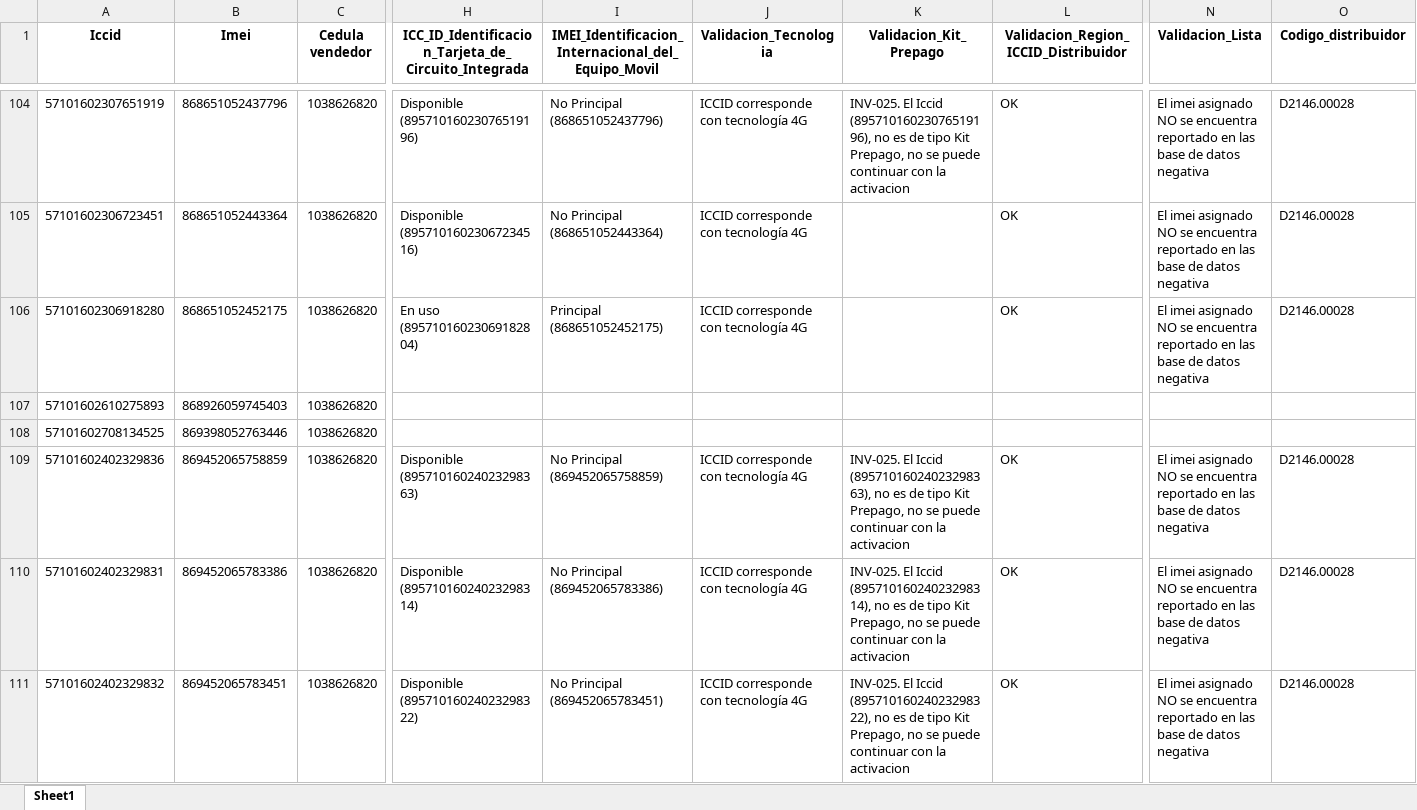
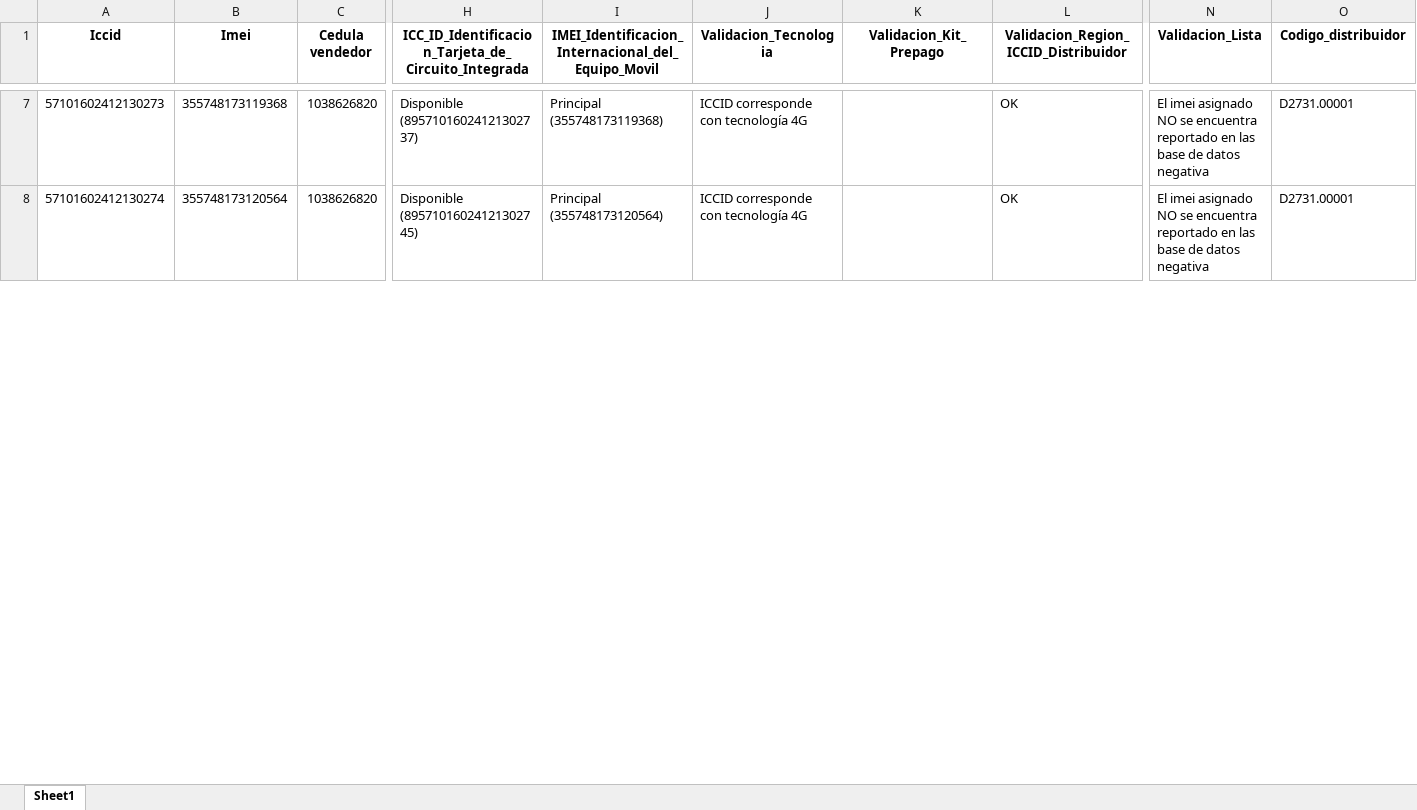
Before and after one commit to TeamComunicaciones/IntegrateamCode, an Excel workbook: src/equipos/equipos.xlsx, sheet Sheet1, drawn as a sheet; only a part is shown, gaps mark what is left out; values as stored, in another font and other column widths than the file's, no borders; removed rows and columns are numbered as before the commit, all else as after; rows hold the shown columns only; the diff covers the shown part only; the diff names each change by its address in the sheet, - before the commit and + after, or states it on an @@ line.

```diff
--- a/src/equipos/equipos.xlsx (sheet Sheet1)
+++ b/src/equipos/equipos.xlsx (sheet Sheet1)
-A7 (Iccid): 57101602307651919
+A7 (Iccid): 57101602412130273
-B7 (Imei): 868651052437796
+B7 (Imei): 355748173119368
-H7: Disponible (89571016023076519196)
+H7: Disponible (89571016024121302737)
-I7: No Principal (868651052437796)
+I7: Principal (355748173119368)
-K7 (Validacion_Kit_Prepago): INV-025. El Iccid (89571016023076519196), no es de tipo Kit Prepago, no se puede continuar con la activacion
+K7 (Validacion_Kit_Prepago): (empty)
-O7:O8 (Codigo_distribuidor): D2146.00028
+O7:O8 (Codigo_distribuidor): D2731.00001
-A8 (Iccid): 57101602306723451
+A8 (Iccid): 57101602412130274
-B8 (Imei): 868651052443364
+B8 (Imei): 355748173120564
-H8: Disponible (89571016023067234516)
+H8: Disponible (89571016024121302745)
-I8: No Principal (868651052443364)
+I8: Principal (355748173120564)
-row 106: 57101602306918280 | 868651052452175 | 1038626820 | En uso (89571016023069182804) | Principal (868651052452175) | ICCID corresponde con tecnología 4G |  | OK | El imei asignado NO se encuentra reportado en las base de datos negativa | D2146.00028
-row 107: 57101602610275893 | 868926059745403 | 1038626820
-row 108: 57101602708134525 | 869398052763446 | 1038626820
-row 109: 57101602402329836 | 869452065758859 | 1038626820 | Disponible (89571016024023298363) | No Principal (869452065758859) | ICCID corresponde con tecnología 4G | INV-025. El Iccid (89571016024023298363), no es de tipo Kit Prepago, no se puede continuar con la activacion | OK | El imei asignado NO se encuentra reportado en las base de datos negativa | D2146.00028
-row 110: 57101602402329831 | 869452065783386 | 1038626820 | Disponible (89571016024023298314) | No Principal (869452065783386) | ICCID corresponde con tecnología 4G | INV-025. El Iccid (89571016024023298314), no es de tipo Kit Prepago, no se puede continuar con la activacion | OK | El imei asignado NO se encuentra reportado en las base de datos negativa | D2146.00028
-row 111: 57101602402329832 | 869452065783451 | 1038626820 | Disponible (89571016024023298322) | No Principal (869452065783451) | ICCID corresponde con tecnología 4G | INV-025. El Iccid (89571016024023298322), no es de tipo Kit Prepago, no se puede continuar con la activacion | OK | El imei asignado NO se encuentra reportado en las base de datos negativa | D2146.00028
```
Also changed, not shown: 21 added rows, 146 removed rows and 40 edited cells elsewhere in this sheet, 4 other files.
